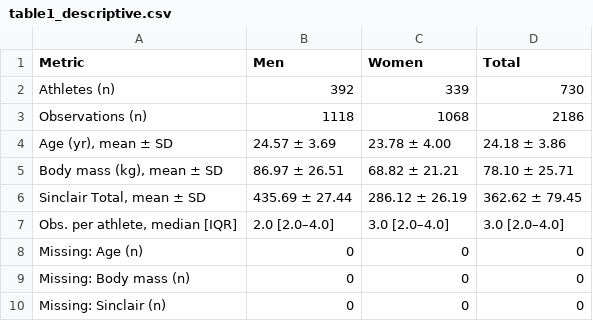
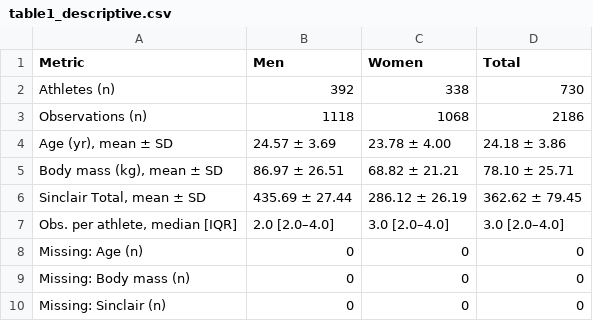
Before and after one commit to Yt-M416/creeper_srp, a CSV file: srp_IWF/交付材料_20260720/03_统计结果/05_论文表格/table1_descriptive.csv, drawn as a sheet.

```diff
--- a/srp_IWF/交付材料_20260720/03_统计结果/05_论文表格/table1_descriptive.csv
+++ b/srp_IWF/交付材料_20260720/03_统计结果/05_论文表格/table1_descriptive.csv
@@ -1,3 +1,3 @@
 Metric,Men,Women,Total
-Athletes (n),392,339,730
+Athletes (n),392,338,730
 Observations (n),1118,1068,2186
```
Also changed, not shown: 58 other files.
